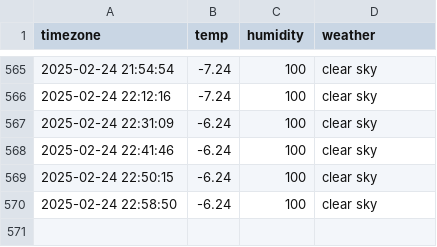
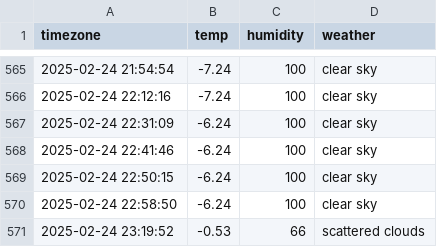
Before and after one commit to jaehoon3123213/seoul_weather, a CSV file: seoul_weather.csv, drawn as a sheet; only a part is shown, gaps mark what is left out; the diff names each change by its address in the sheet, - before the commit and + after, or states it on an @@ line.

```diff
--- a/seoul_weather.csv
+++ b/seoul_weather.csv
+row 571: 2025-02-24 23:19:52 | -0.53 | 66 | scattered clouds
```
